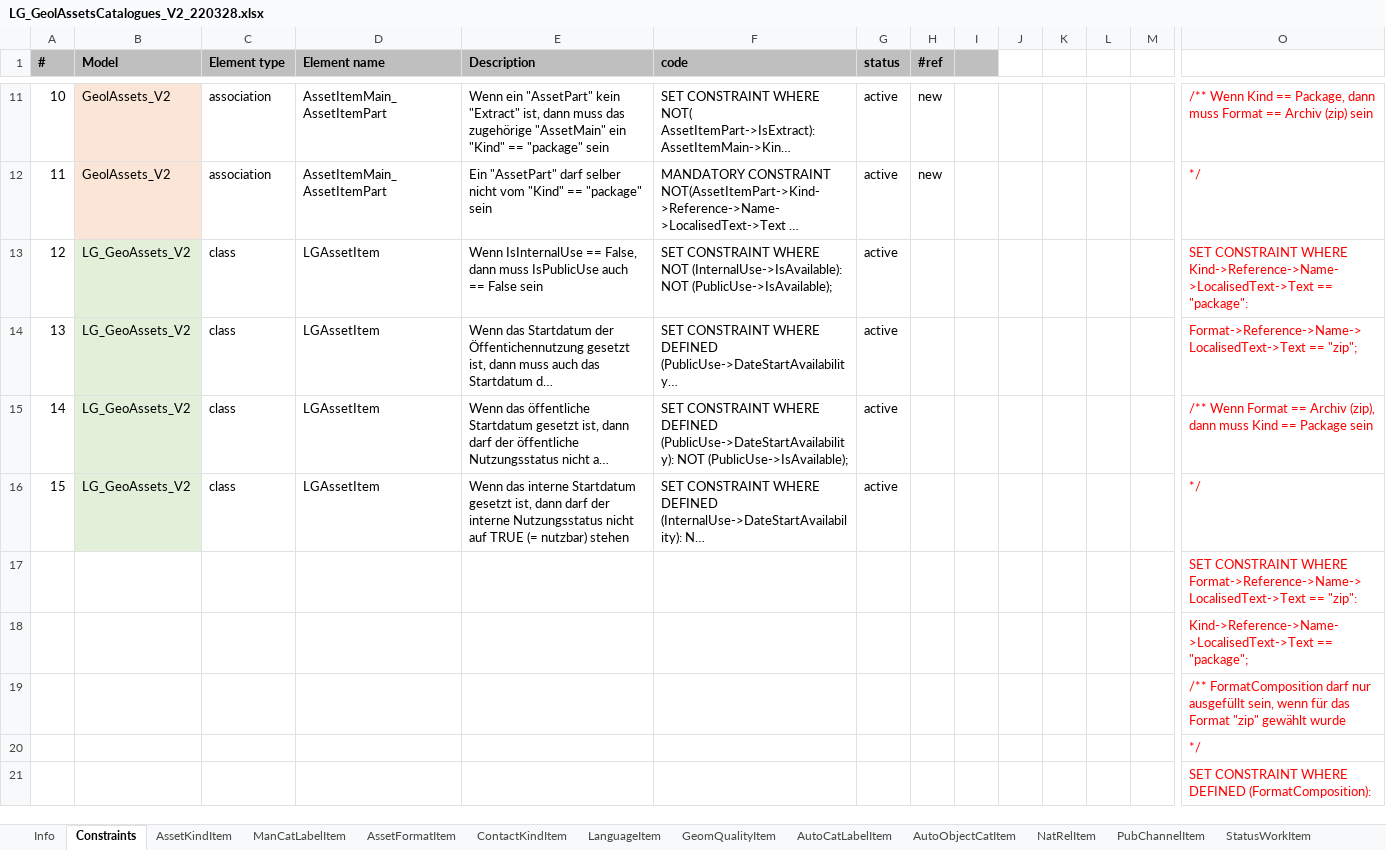
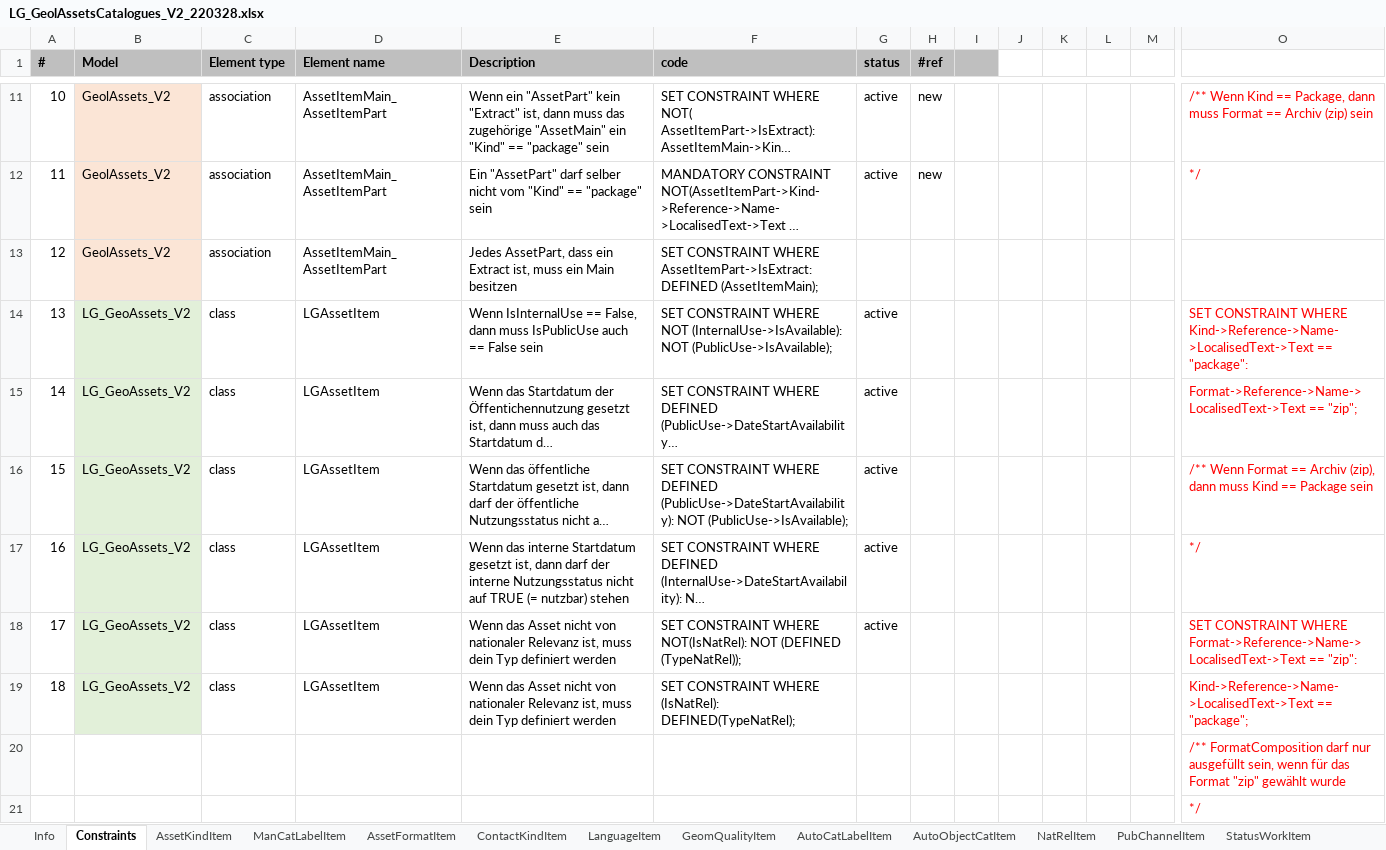
Before and after one commit to swissgeol/dmAssets, an Excel workbook: doc/LG_GeolAssetsCatalogues_V2_220328.xlsx, sheet Constraints, drawn as a sheet; only a part is shown, gaps mark what is left out; the shorter side is filled out with more unchanged rows; long unchanged cells end in …; values as stored, in another font and other column widths than the file's, no borders; removed rows and columns are numbered as before the commit, all else as after; rows hold the shown columns only; the diff names each change by its address in the sheet, - before the commit and + after, or states it on an @@ line.

Commit message:
xlsx mit constraints ergänzt

```diff
--- a/doc/LG_GeolAssetsCatalogues_V2_220328.xlsx (sheet Constraints)
+++ b/doc/LG_GeolAssetsCatalogues_V2_220328.xlsx (sheet Constraints)
+row 13: 12 | GeolAssets_V2 | association | AssetItemMain_AssetItemPart | Jedes AssetPart, dass ein Extract ist, muss ein Main besitzen | SET CONSTRAINT WHERE AssetItemPart->IsExtract: DEFINED (AssetItemMain);
@@ column A (#) renumbered between rows 14 and 17 @@
-row 17:  |  |  |  |  |  |  |  |  |  |  |  |  | SET CONSTRAINT WHERE Format->Reference->Name-> LocalisedText->Text == "zip":
-row 18:  |  |  |  |  |  |  |  |  |  |  |  |  | Kind->Reference->Name->LocalisedText->Text == "package";
+row 18: 17 | LG_GeoAssets_V2 | class | LGAssetItem | Wenn das Asset nicht von nationaler Relevanz ist, muss dein Typ definiert werden | SET CONSTRAINT WHERE NOT(IsNatRel): NOT (DEFINED (TypeNatRel)); | active |  |  |  |  |  |  | SET CONSTRAINT WHERE Format->Reference->Name-> LocalisedText->Text == "zip":
+row 19: 18 | LG_GeoAssets_V2 | class | LGAssetItem | Wenn das Asset nicht von nationaler Relevanz ist, muss dein Typ definiert werden | SET CONSTRAINT WHERE (IsNatRel): DEFINED(TypeNatRel); |  |  |  |  |  |  |  | Kind->Reference->Name->LocalisedText->Text == "package";
```
